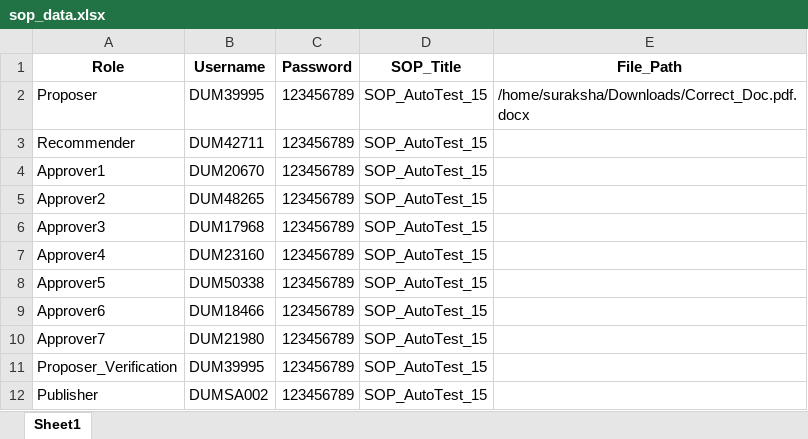
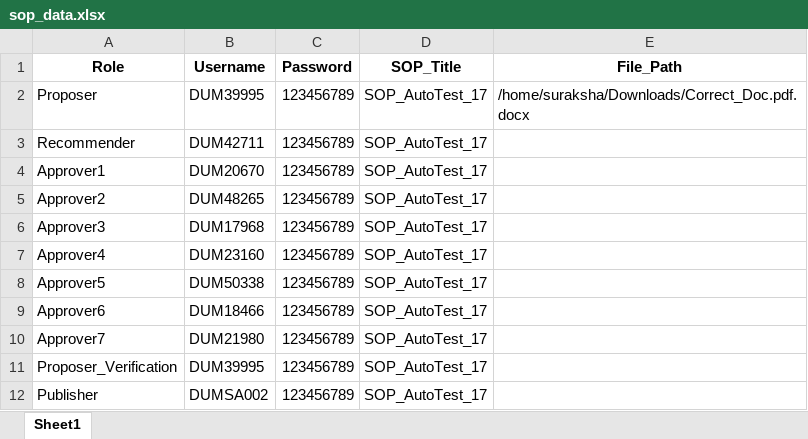
Before and after one commit to suraksha2023/new_SOP, an Excel workbook: data/sop_data.xlsx, sheet Sheet1, drawn as a sheet; values as stored, in another font and other column widths than the file's, no borders; the diff names each change by its address in the sheet, - before the commit and + after, or states it on an @@ line.

```diff
--- a/data/sop_data.xlsx (sheet Sheet1)
+++ b/data/sop_data.xlsx (sheet Sheet1)
-D2:D12 (SOP_Title): SOP_AutoTest_15
+D2:D12 (SOP_Title): SOP_AutoTest_17
```
Also changed, not shown: 1 other file.
